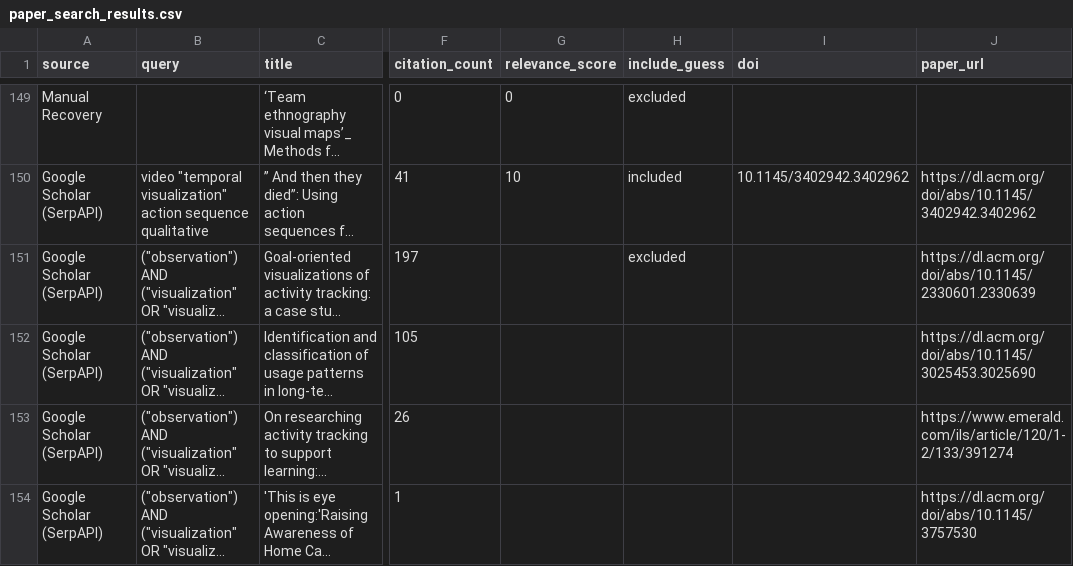
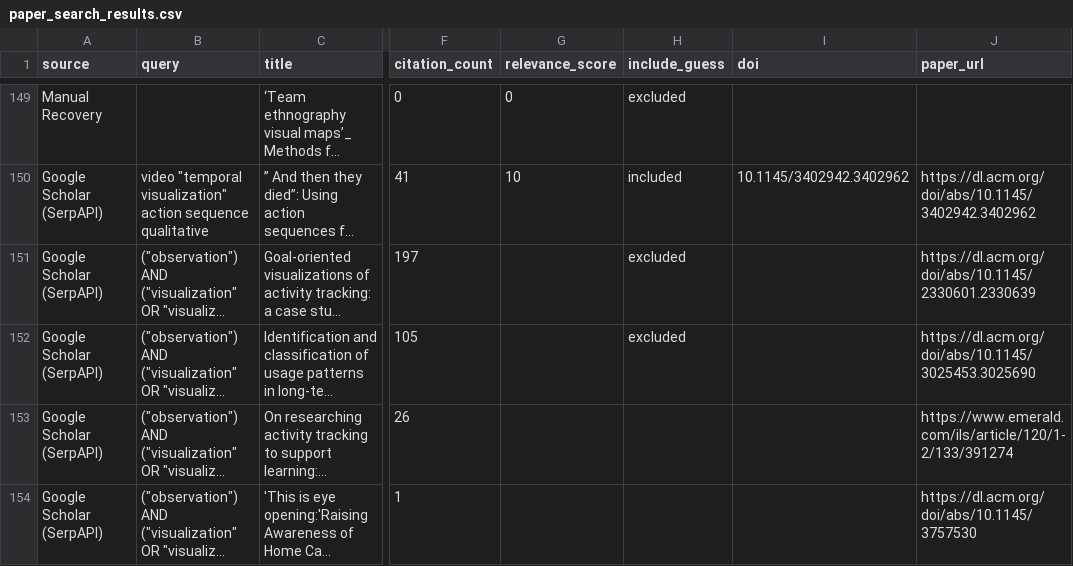
Before and after one commit to vismethod/vismethodliterature, a CSV file: paper_search_results.csv, drawn as a sheet; only a part is shown, gaps mark what is left out; long unchanged cells end in …; the diff names each change by its address in the sheet, - before the commit and + after, or states it on an @@ line.

```diff
--- a/paper_search_results.csv
+++ b/paper_search_results.csv
-H152 (include_guess): (empty)
+H152 (include_guess): excluded
```
Also changed, not shown: 1 other file.
